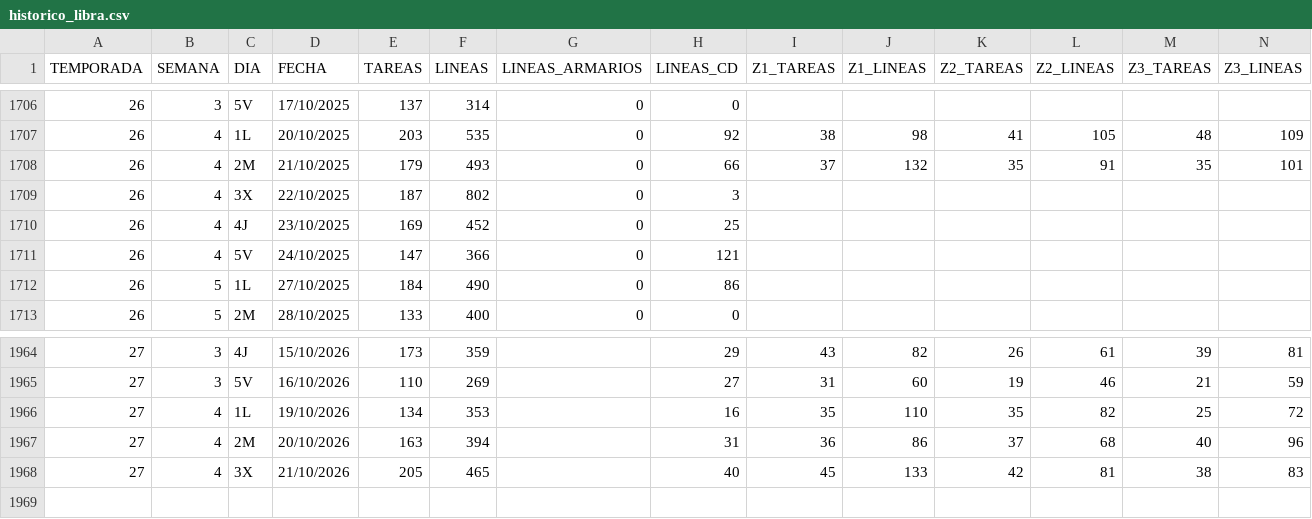
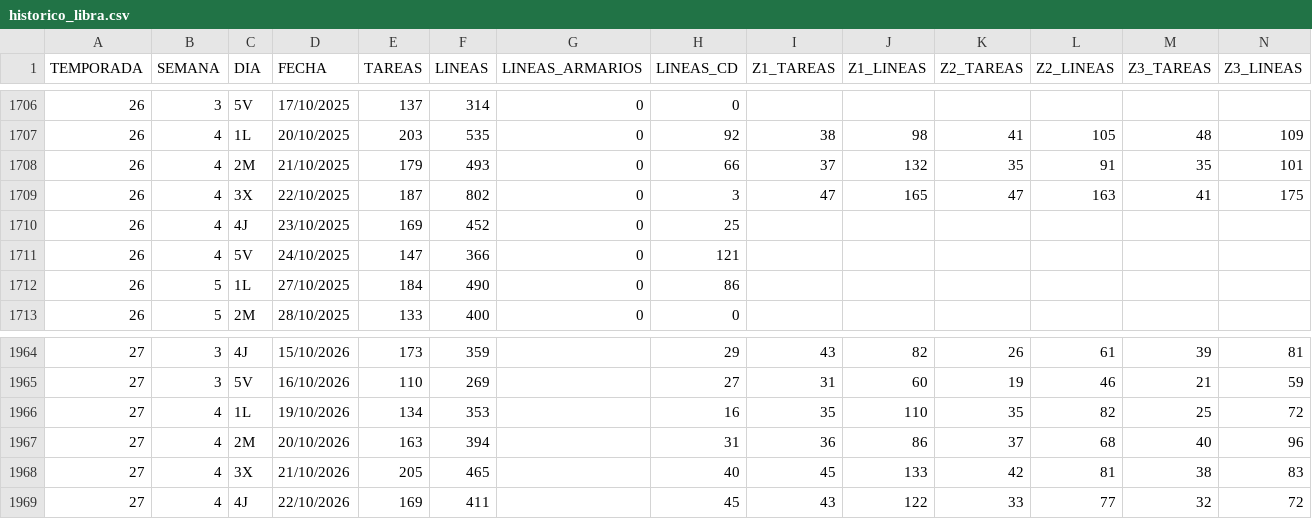
Before and after one commit to Tourotracker/Dashboard-Touron, a CSV file: datos/historico_libra.csv, drawn as a sheet; only a part is shown, gaps mark what is left out; removed rows and columns are numbered as before the commit, all else as after; rows hold the shown columns only; the diff names each change by its address in the sheet, - before the commit and + after, or states it on an @@ line.

```diff
--- a/datos/historico_libra.csv
+++ b/datos/historico_libra.csv
-row 1709: 26 | 4 | 3X | 22/10/2025 | 187 | 802 | 0 | 3
+row 1709: 26 | 4 | 3X | 22/10/2025 | 187 | 802 | 0 | 3 | 47 | 165 | 47 | 163 | 41 | 175
+row 1969: 27 | 4 | 4J | 22/10/2026 | 169 | 411 |  | 45 | 43 | 122 | 33 | 77 | 32 | 72
```
Also changed, not shown: 1 other file.
